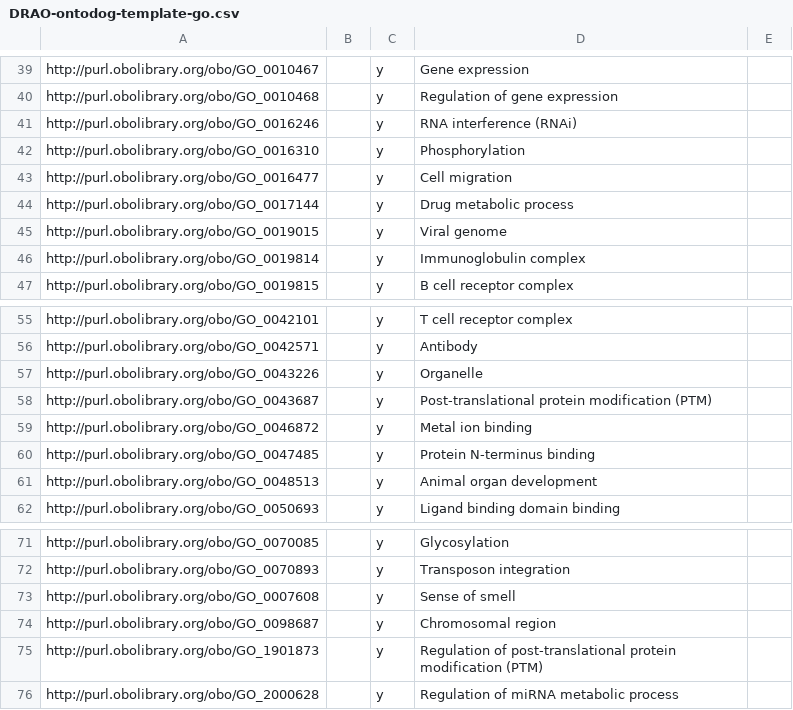
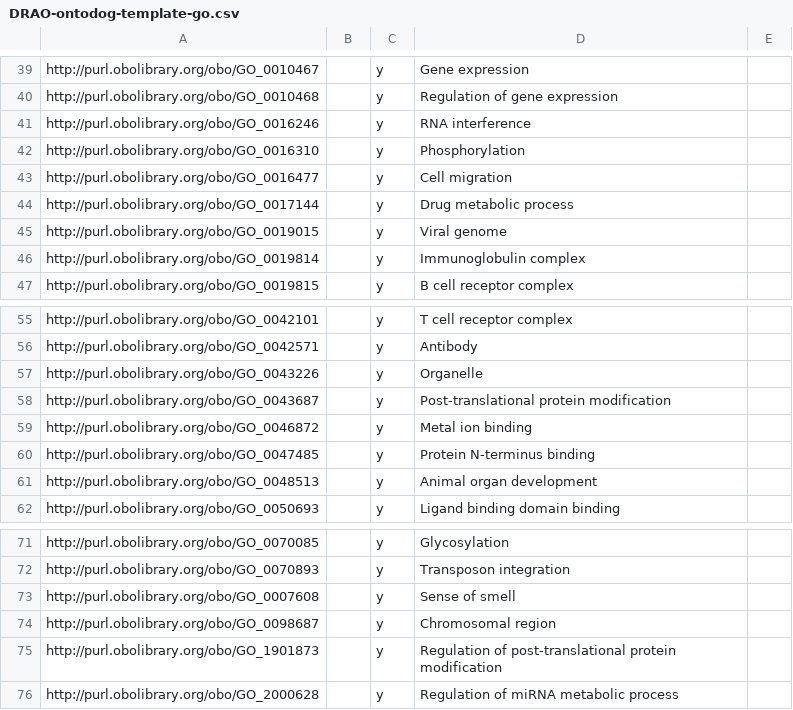
Before and after one commit to FAIRsharing/domain-ontology, a CSV file: source-owl/Ontodog/DRAO-ontodog-template-go.csv, drawn as a sheet; only a part is shown, gaps mark what is left out.

```diff
--- a/source-owl/Ontodog/DRAO-ontodog-template-go.csv
+++ b/source-owl/Ontodog/DRAO-ontodog-template-go.csv
@@ -40,3 +40,3 @@ http://purl.obolibrary.org/obo/GO_0010467		y	Gene expression
 http://purl.obolibrary.org/obo/GO_0010468		y	Regulation of gene expression	
-http://purl.obolibrary.org/obo/GO_0016246		y	RNA interference (RNAi)	
+http://purl.obolibrary.org/obo/GO_0016246		y	RNA interference	
 http://purl.obolibrary.org/obo/GO_0016310		y	Phosphorylation	
@@ -57,3 +57,3 @@ http://purl.obolibrary.org/obo/GO_0042571		y	Antibody
 http://purl.obolibrary.org/obo/GO_0043226		y	Organelle	
-http://purl.obolibrary.org/obo/GO_0043687		y	Post-translational protein modification (PTM)	
+http://purl.obolibrary.org/obo/GO_0043687		y	Post-translational protein modification	
 http://purl.obolibrary.org/obo/GO_0046872		y	Metal ion binding	
@@ -74,3 +74,3 @@ http://purl.obolibrary.org/obo/GO_0007608		y	Sense of smell
 http://purl.obolibrary.org/obo/GO_0098687		y	Chromosomal region	
-http://purl.obolibrary.org/obo/GO_1901873		y	Regulation of post-translational protein modification (PTM)	
+http://purl.obolibrary.org/obo/GO_1901873		y	Regulation of post-translational protein modification	
 http://purl.obolibrary.org/obo/GO_2000628		y	Regulation of miRNA metabolic process	
```
Also changed, not shown: source-owl/Ontodog/DRAO-ontodog-template-chebi.csv, source-owl/Ontodog/DRAO-ontodog-template-efo.csv, 45 other files.
